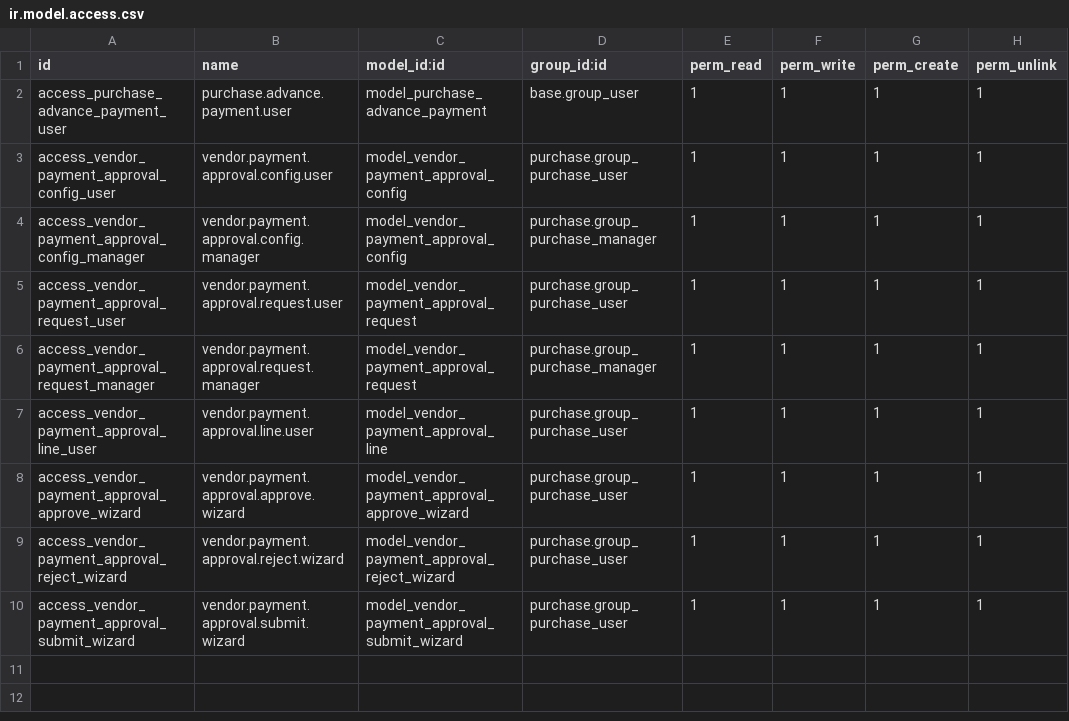
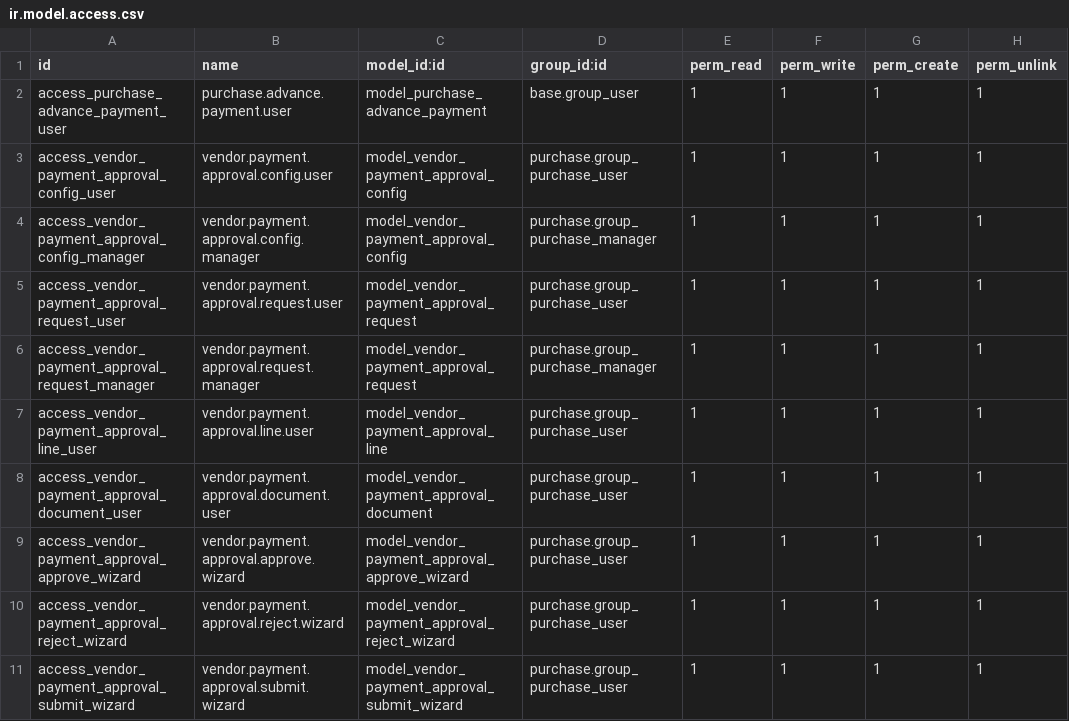
Before and after one commit to Bora-Multicorp/OdooERP, a CSV file: ks_purchase_advance_payment/security/ir.model.access.csv, drawn as a sheet; the diff names each change by its address in the sheet, - before the commit and + after, or states it on an @@ line.

Commit message:
advance payment modifications and dual price

```diff
--- a/ks_purchase_advance_payment/security/ir.model.access.csv
+++ b/ks_purchase_advance_payment/security/ir.model.access.csv
+row 8: access_vendor_payment_approval_document_user | vendor.payment.approval.document.user | model_vendor_payment_approval_document | purchase.group_purchase_user | 1 | 1 | 1 | 1
```
Also changed, not shown: ks_payment_tracker/security/ir.model.access.csv, 34 other files.
